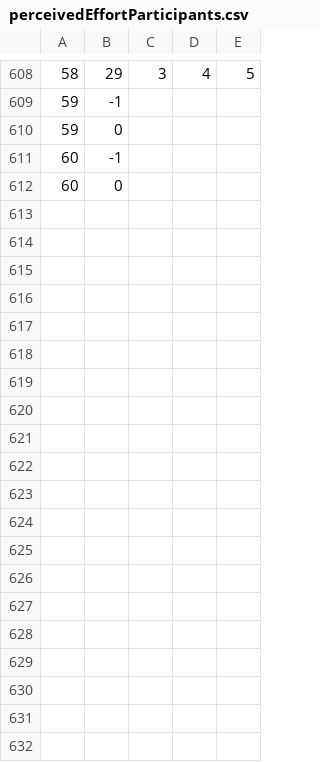
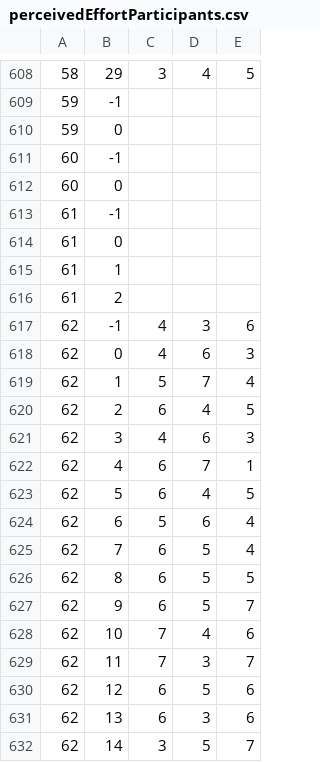
Before and after one commit to AndreeaStefan/SmartuistWrapper, a CSV file: perceivedEffortParticipants.csv, drawn as a sheet; only a part is shown, gaps mark what is left out; the diff covers the shown part only; the diff names each change by its address in the sheet, - before the commit and + after, or states it on an @@ line.

```diff
--- a/perceivedEffortParticipants.csv
+++ b/perceivedEffortParticipants.csv
+row 613: 61 | -1
+row 614: 61 | 0
+row 615: 61 | 1
+row 616: 61 | 2
+row 617: 62 | -1 | 4 | 3 | 6
+row 618: 62 | 0 | 4 | 6 | 3
+row 619: 62 | 1 | 5 | 7 | 4
+row 620: 62 | 2 | 6 | 4 | 5
+row 621: 62 | 3 | 4 | 6 | 3
+row 622: 62 | 4 | 6 | 7 | 1
+row 623: 62 | 5 | 6 | 4 | 5
+row 624: 62 | 6 | 5 | 6 | 4
+row 625: 62 | 7 | 6 | 5 | 4
+row 626: 62 | 8 | 6 | 5 | 5
+row 627: 62 | 9 | 6 | 5 | 7
+row 628: 62 | 10 | 7 | 4 | 6
+row 629: 62 | 11 | 7 | 3 | 7
+row 630: 62 | 12 | 6 | 5 | 6
+row 631: 62 | 13 | 6 | 3 | 6
+row 632: 62 | 14 | 3 | 5 | 7
```
Also changed, not shown: 19 added rows elsewhere in this file, GradientStatsParticipants.csv, 3 other files.
